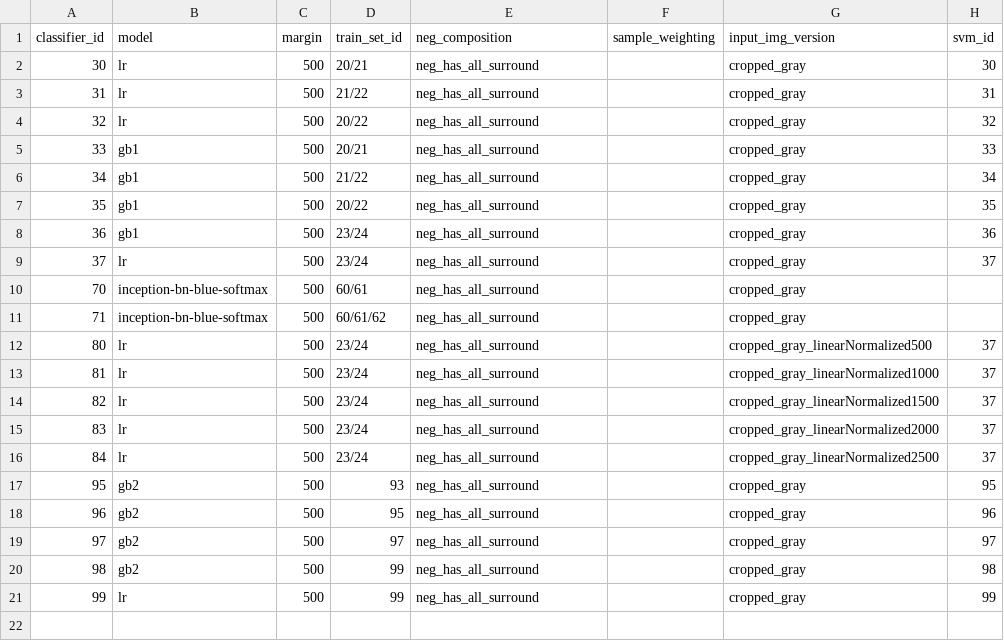
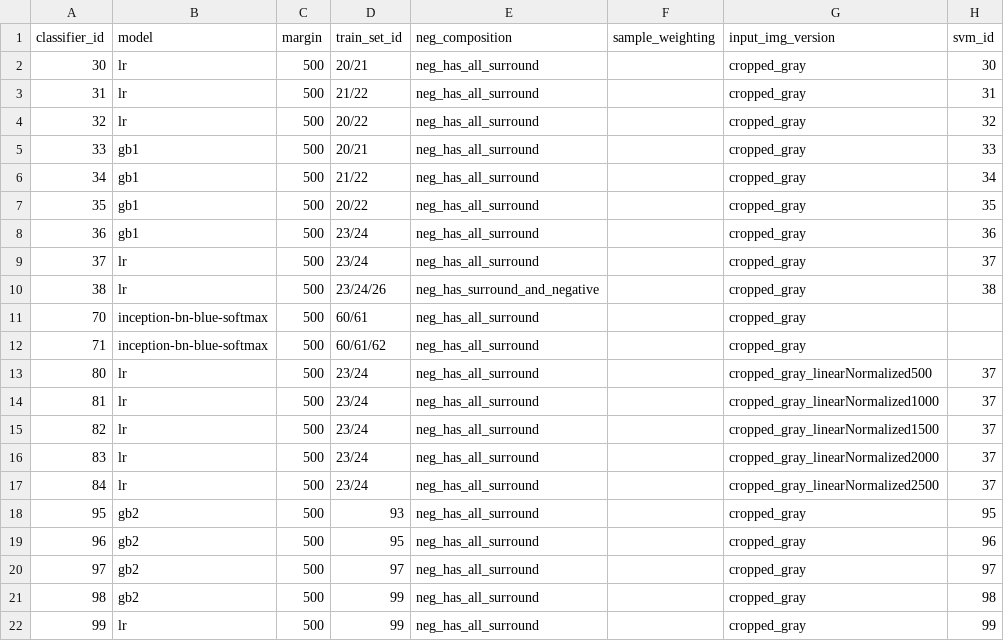
Before and after one commit to mistycheney/MouseBrainAtlas, a CSV file: learning/classifier_settings.csv, drawn as a sheet.

Commit message:
test using some nonsurround negatives to train too

```diff
--- a/learning/classifier_settings.csv
+++ b/learning/classifier_settings.csv
@@ -9,2 +9,3 @@ classifier_id,model,margin,train_set_id,neg_composition,sample_weighting,input_i
 37,lr,500,23/24,neg_has_all_surround,,cropped_gray,37
+38,lr,500,23/24/26,neg_has_surround_and_negative,,cropped_gray,38
 70,inception-bn-blue-softmax,500,60/61,neg_has_all_surround,,cropped_gray,
```
Also changed, not shown: learning/dataset_settings.csv, 8 other files.
